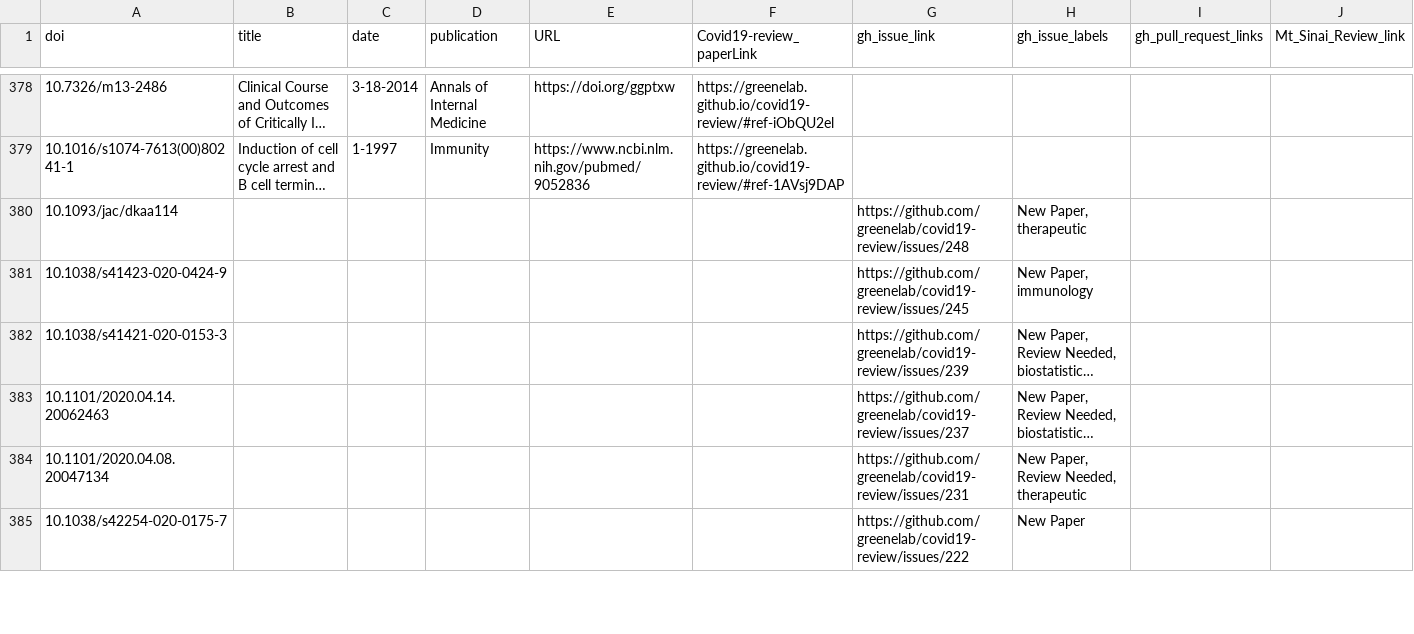
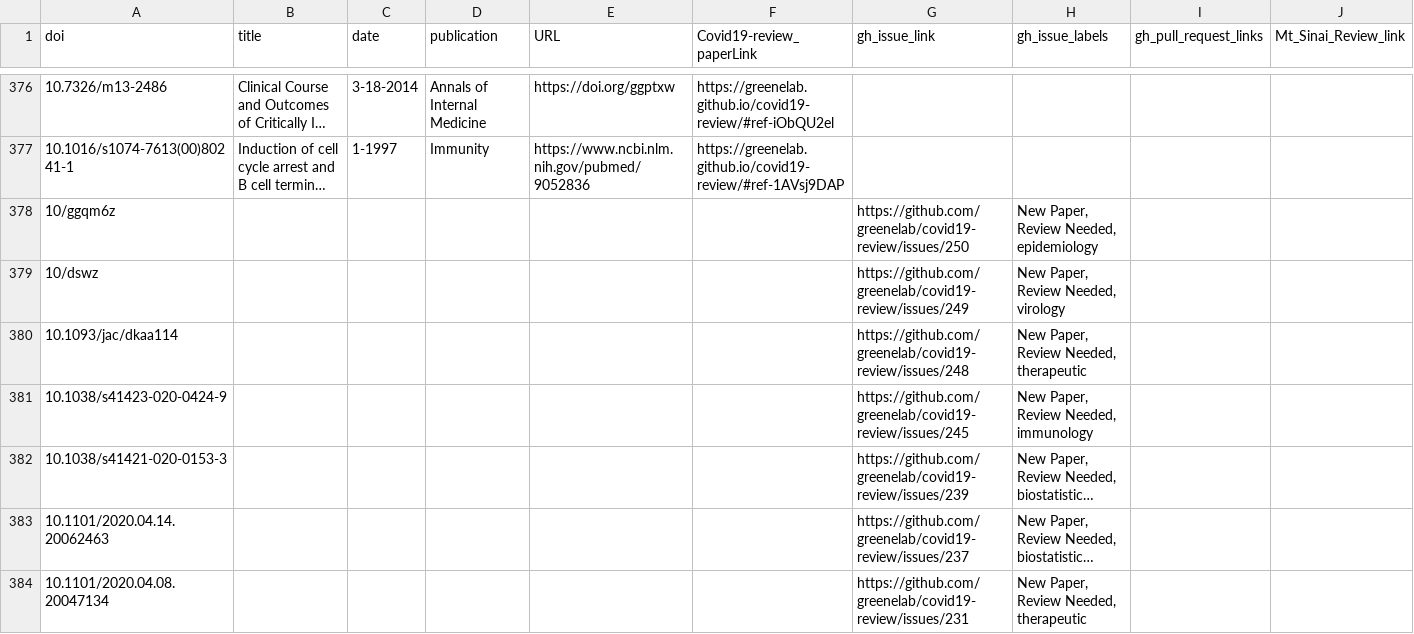
Before and after one commit to greenelab/covid19-review, a TSV file: sources_cross_reference.tsv, drawn as a sheet; only a part is shown, gaps mark what is left out; the shorter side is filled out with more unchanged rows; long unchanged cells end in …; the diff covers the shown part only; the diff names each change by its address in the sheet, - before the commit and + after, or states it on an @@ line.

Commit message:
Merge pull request #257 from rdvelazquez/CI [ci skip]
This build is based on
https://github.com/greenelab/covid19-review/commit/571d50b91aa8224d35af3515b8ed25cfce34b157.

This commit was created by the following CI build and job:
https://github.com/greenelab/covid19-review/commit/571d50b91aa8224d35af3515b8ed25cfce34b157/checks
https://github.com/greenelab/covid19-review/runs/90478803

```diff
--- a/sources_cross_reference.tsv
+++ b/sources_cross_reference.tsv
+row 378: 10/ggqm6z |  |  |  |  |  | https://github.com/greenelab/covid19-review/issues/250 | New Paper, Review Needed, epidemiology
+row 379: 10/dswz |  |  |  |  |  | https://github.com/greenelab/covid19-review/issues/249 | New Paper, Review Needed, virology
-H380 (gh_issue_labels): New Paper, therapeutic
+H380 (gh_issue_labels): New Paper, Review Needed, therapeutic
-H381 (gh_issue_labels): New Paper, immunology
+H381 (gh_issue_labels): New Paper, Review Needed, immunology
```
Also changed, not shown: 1 added row, 3 removed rows and 57 edited cells elsewhere in this file, 5 other files.
